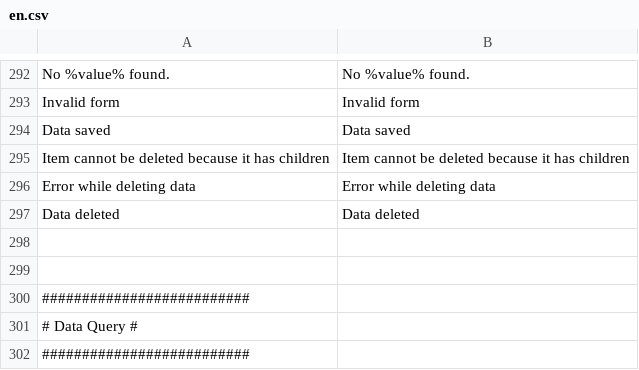
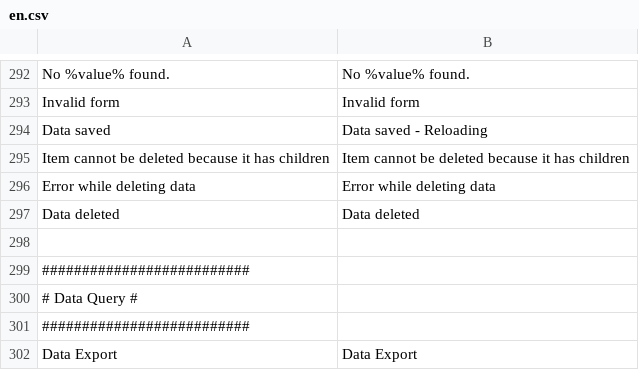
Before and after one commit to IGNF/ogam, a CSV file: website/htdocs/ogam/application/lang/en.csv, drawn as a sheet; only a part is shown, gaps mark what is left out; the shorter side is filled out with more unchanged rows.

```diff
--- a/website/htdocs/ogam/application/lang/en.csv
+++ b/website/htdocs/ogam/application/lang/en.csv
@@ -293,3 +293,3 @@ No %value% found.;No %value% found.
 Invalid form;Invalid form
-Data saved;Data saved
+Data saved;Data saved - Reloading
 Item cannot be deleted because it has children;Item cannot be deleted because it has children
@@ -297,3 +297,2 @@ Error while deleting data;Error while deleting data
 Data deleted;Data deleted
-
 
```
Also changed, not shown: website/htdocs/ogam/application/lang/fr.csv.
